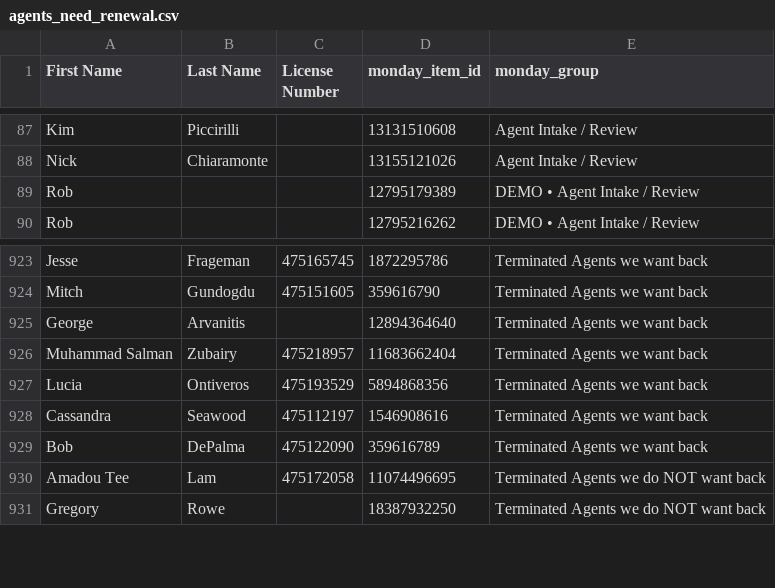
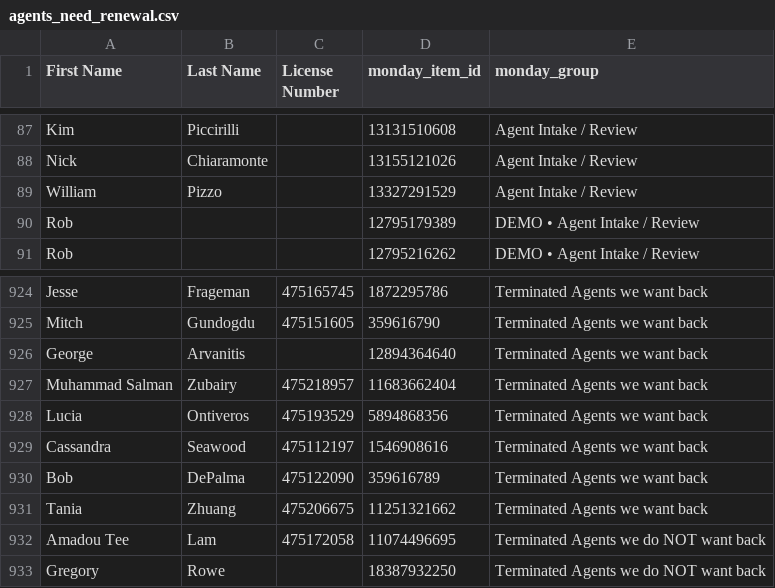
Before and after one commit to delfinparis/kha-agent-renewal-project, a CSV file: agents_need_renewal.csv, drawn as a sheet; only a part is shown, gaps mark what is left out.

```diff
--- a/agents_need_renewal.csv
+++ b/agents_need_renewal.csv
@@ -88,2 +88,3 @@ Kim,Piccirilli,,13131510608,Agent Intake / Review
 Nick,Chiaramonte,,13155121026,Agent Intake / Review
+William,Pizzo,,13327291529,Agent Intake / Review
 Rob,,,12795179389,DEMO • Agent Intake / Review
@@ -929,2 +930,3 @@ Cassandra,Seawood,475112197,1546908616,Terminated Agents we want back
 Bob,DePalma,475122090,359616789,Terminated Agents we want back
+Tania,Zhuang,475206675,11251321662,Terminated Agents we want back
 Amadou Tee,Lam,475172058,11074496695,Terminated Agents we do NOT want back
```
Also changed, not shown: 1 other file.
